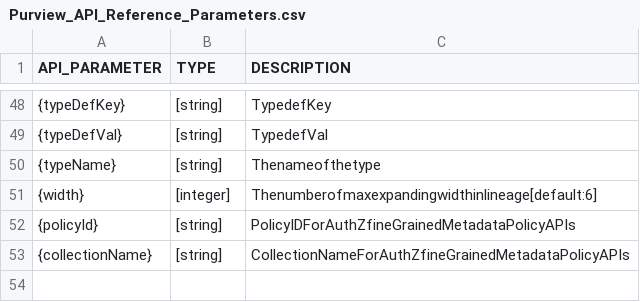
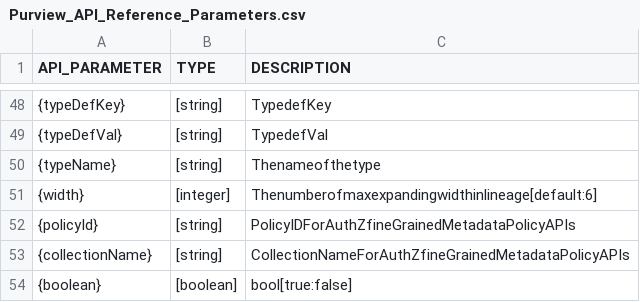
Before and after one commit to Azure/Azure-Purview-API-PowerShell, a CSV file: Purview_API_Reference_Parameters.csv, drawn as a sheet; only a part is shown, gaps mark what is left out.

Commit message:
Update Purview_API_Reference_Parameters.csv

```diff
--- a/Purview_API_Reference_Parameters.csv
+++ b/Purview_API_Reference_Parameters.csv
@@ -53 +53,2 @@ API_PARAMETER,TYPE,DESCRIPTION
 {collectionName},[string],CollectionNameForAuthZfineGrainedMetadataPolicyAPIs
+{boolean},[boolean],bool[true:false]
```
